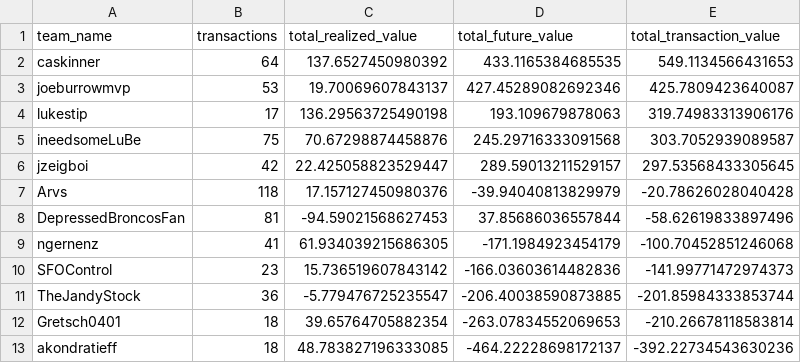
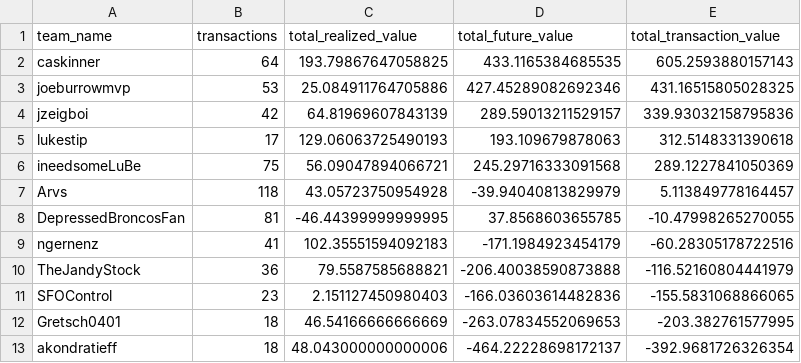
Before and after one commit to CalebSkinner1/FantasyDynasty, a CSV file: Shiny/Saved Files/overall_transaction_winners.csv, drawn as a sheet.

```diff
--- a/Shiny/Saved Files/overall_transaction_winners.csv
+++ b/Shiny/Saved Files/overall_transaction_winners.csv
@@ -1,13 +1,13 @@
 team_name,transactions,total_realized_value,total_future_value,total_transaction_value
-caskinner,64,137.6527450980392,433.1165384685535,549.1134566431653
-joeburrowmvp,53,19.70069607843137,427.45289082692346,425.7809423640087
-lukestip,17,136.29563725490198,193.109679878063,319.74983313906176
-ineedsomeLuBe,75,70.67298874458876,245.29716333091568,303.7052939089587
-jzeigboi,42,22.425058823529447,289.59013211529157,297.53568433305645
-Arvs,118,17.157127450980376,-39.94040813829979,-20.78626028040428
-DepressedBroncosFan,81,-94.59021568627453,37.85686036557844,-58.62619833897496
-ngernenz,41,61.934039215686305,-171.1984923454179,-100.70452851246068
-SFOControl,23,15.736519607843142,-166.03603614482836,-141.99771472974373
-TheJandyStock,36,-5.779476725235547,-206.40038590873885,-201.85984333853744
-Gretsch0401,18,39.65764705882354,-263.07834552069653,-210.26678118583814
-akondratieff,18,48.783827196333085,-464.22228698172137,-392.22734543630236
+caskinner,64,193.79867647058825,433.1165384685535,605.2593880157143
+joeburrowmvp,53,25.084911764705886,427.45289082692346,431.16515805028325
+jzeigboi,42,64.81969607843139,289.59013211529157,339.93032158795836
+lukestip,17,129.06063725490193,193.109679878063,312.5148331390618
+ineedsomeLuBe,75,56.09047894066721,245.29716333091568,289.1227841050369
+Arvs,118,43.05723750954928,-39.94040813829979,5.113849778164457
+DepressedBroncosFan,81,-46.44399999999995,37.8568603655785,-10.47998265270055
+ngernenz,41,102.35551594092183,-171.1984923454179,-60.28305178722516
+TheJandyStock,36,79.5587585688821,-206.40038590873888,-116.52160804441979
+SFOControl,23,2.151127450980403,-166.03603614482836,-155.5831068866065
+Gretsch0401,18,46.54166666666669,-263.07834552069653,-203.382761577995
+akondratieff,18,48.043000000000006,-464.22228698172137,-392.9681726326354
```
Also changed, not shown: Shiny/Saved Files/comparison.csv, Shiny/Saved Files/lopsided_trades.csv, 10 other files.
